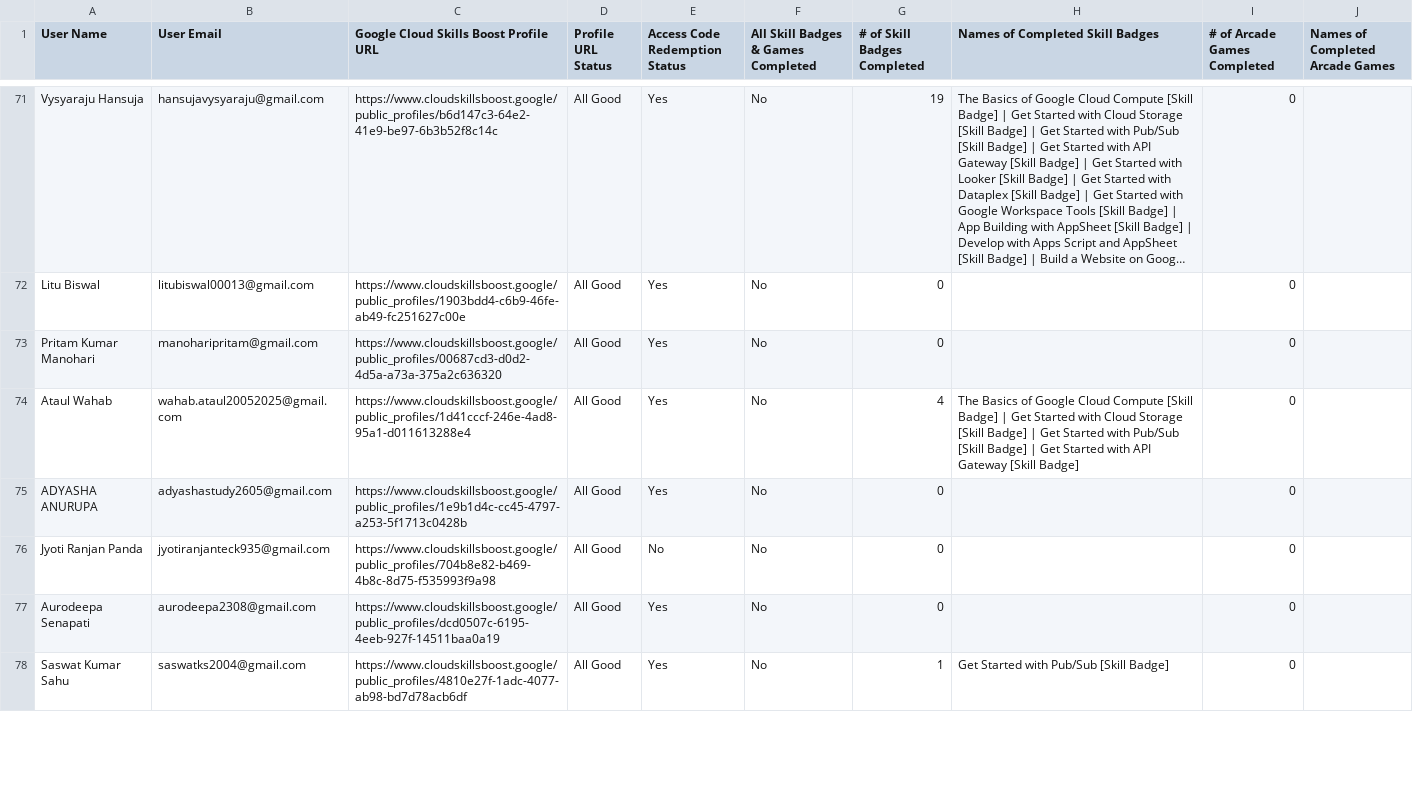
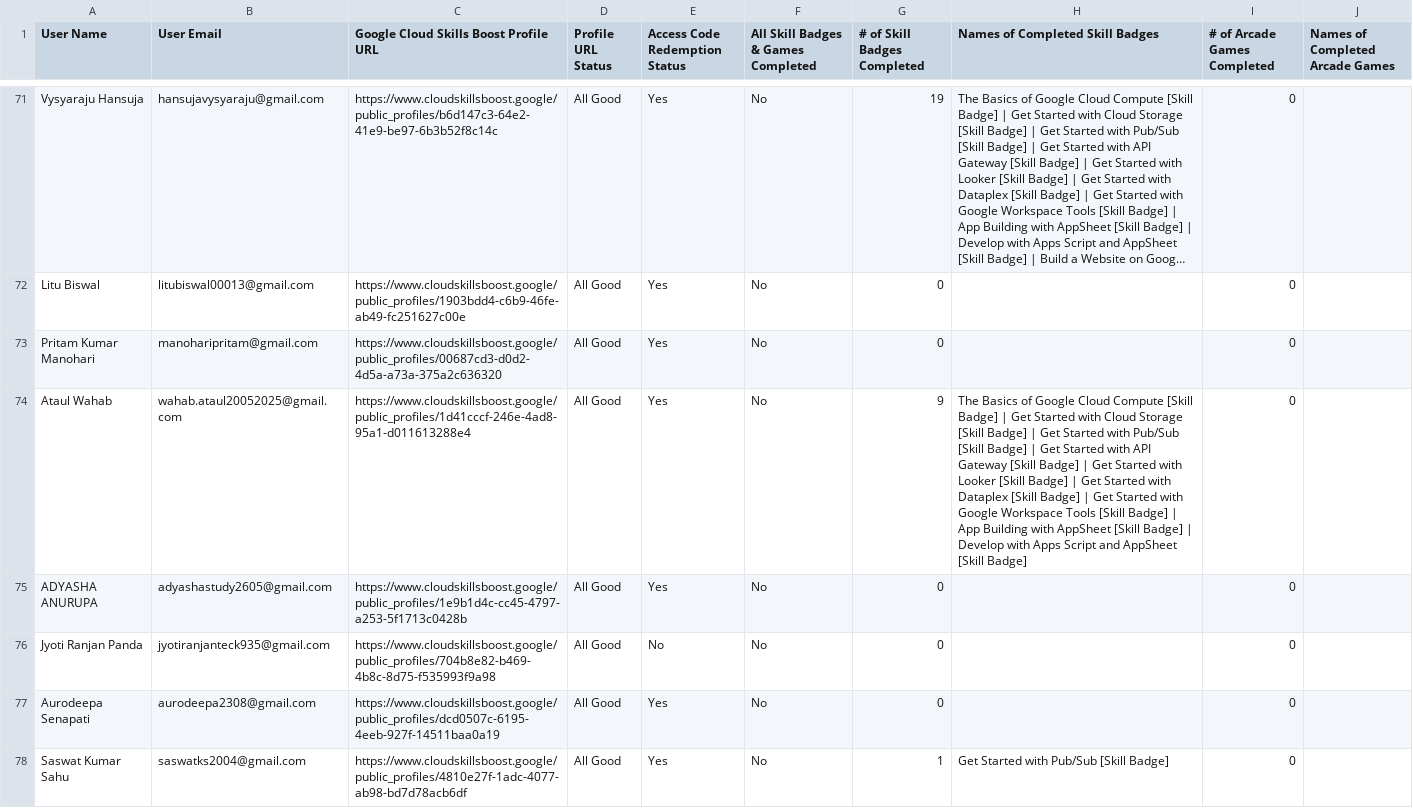
Before and after one commit to sumanpatra006/CloudStudyJams-leaderboard, a CSV file: public/data.csv, drawn as a sheet; only a part is shown, gaps mark what is left out; long unchanged cells end in …; the diff covers the shown part only.

```diff
--- a/public/data.csv
+++ b/public/data.csv
@@ -73,3 +73,3 @@ User Name,User Email,Google Cloud Skills Boost Profile URL,Profile URL Status,Ac
 "Pritam Kumar Manohari","manoharipritam@gmail.com","https://www.cloudskillsboost.google/public_profiles/00687cd3-d0d2-4d5a-a73a-375a2c636320","All Good","Yes","No",0,"",0,""
-"Ataul Wahab","wahab.ataul20052025@gmail.com","https://www.cloudskillsboost.google/public_profiles/1d41cccf-246e-4ad8-95a1-d011613288e4","All Good","Yes","No",4,"The Basics of Google Cloud Compute [Skill Badge] | Get Started with Cloud Storage [Skill Badge] | Get Started with Pub/Sub [Skill Badge] | Get Started with API Gateway [Skill Badge]",0,""
+"Ataul Wahab","wahab.ataul20052025@gmail.com","https://www.cloudskillsboost.google/public_profiles/1d41cccf-246e-4ad8-95a1-d011613288e4","All Good","Yes","No",9,"The Basics of Google Cloud Compute [Skill Badge] | Get Started with Cloud Storage [Skill Badge] | Get Started with Pub/Sub [Skill Badge] | Get Started with API Gateway [Skill Badge] | Get Started with Looker [Skill Badge] | Get Started with Dataplex [Skill Badge] | Get Started with Google Workspace Tools [Skill Badge] | App Building with AppSheet [Skill Badge] | Develop with Apps Script and AppSheet [Skill Badge]",0,""
 "ADYASHA ANURUPA","adyashastudy2605@gmail.com","https://www.cloudskillsboost.google/public_profiles/1e9b1d4c-cc45-4797-a253-5f1713c0428b","All Good","Yes","No",0,"",0,""
```
Also changed, not shown: 51 edited cells elsewhere in this file, 1 other file.
